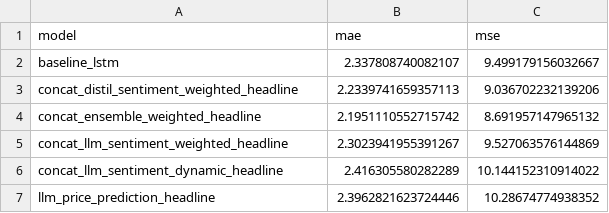
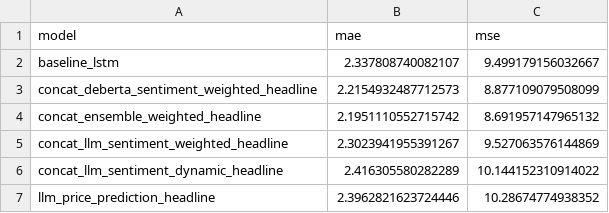
Before and after one commit to xavsant/multimodal_stockprice_prediction, a CSV file: data/model_results/model_errors_AMZN.csv, drawn as a sheet; removed rows and columns are numbered as before the commit, all else as after; the diff names each change by its address in the sheet, - before the commit and + after, or states it on an @@ line.

```diff
--- a/data/model_results/model_errors_AMZN.csv
+++ b/data/model_results/model_errors_AMZN.csv
-row 3: concat_distil_sentiment_weighted_headline | 2.2339741659357113 | 9.036702232139206
+row 3: concat_deberta_sentiment_weighted_headline | 2.2154932487712573 | 8.877109079508099
```
Also changed, not shown: data/model_results/model_errors_AAPL.csv, data/model_results/model_errors_CRM.csv, 28 other files.
